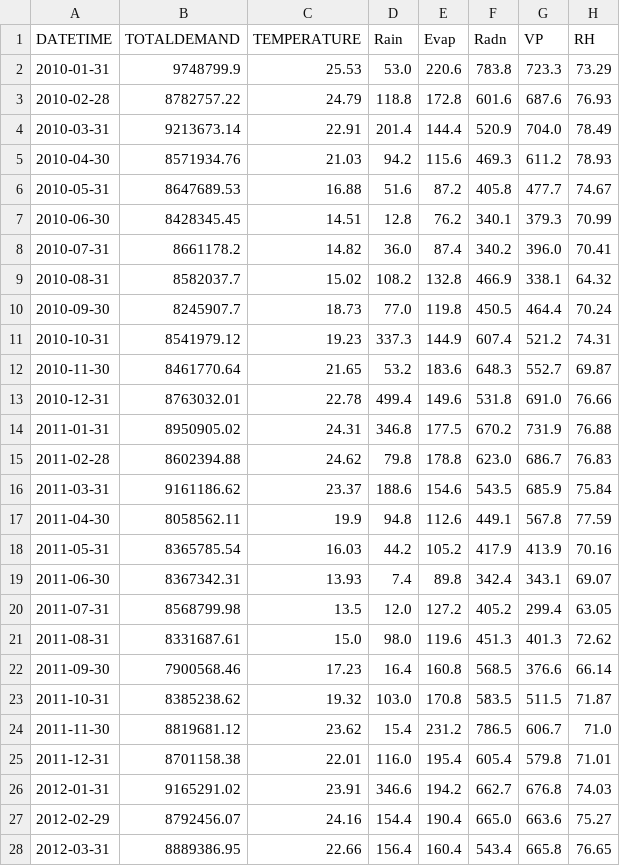
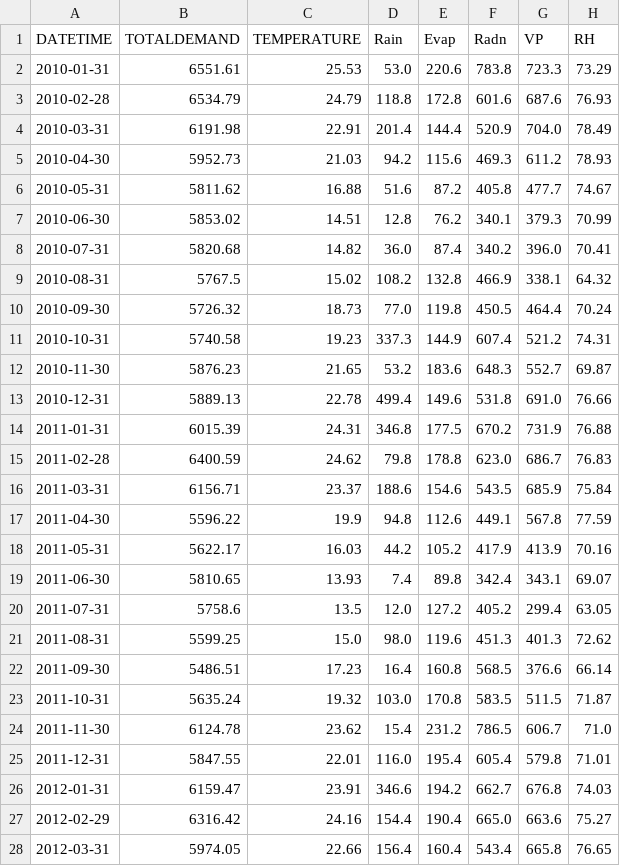
Before and after one commit to KaiJDect/Group10_project, a CSV file: data/SILO/monthly_merged_qld.csv, drawn as a sheet; only a part is shown; the diff covers the shown part only.

```diff
--- a/data/SILO/monthly_merged_qld.csv
+++ b/data/SILO/monthly_merged_qld.csv
@@ -1,28 +1,28 @@
 DATETIME,TOTALDEMAND,TEMPERATURE,Rain,Evap,Radn,VP,RH
-2010-01-31,9748799.9,25.53,53.0,220.6,783.8,723.3,73.29
-2010-02-28,8782757.22,24.79,118.8,172.8,601.6,687.6,76.93
-2010-03-31,9213673.14,22.91,201.4,144.4,520.9,704.0,78.49
-2010-04-30,8571934.76,21.03,94.2,115.6,469.3,611.2,78.93
-2010-05-31,8647689.53,16.88,51.6,87.2,405.8,477.7,74.67
-2010-06-30,8428345.45,14.51,12.8,76.2,340.1,379.3,70.99
-2010-07-31,8661178.2,14.82,36.0,87.4,340.2,396.0,70.41
-2010-08-31,8582037.7,15.02,108.2,132.8,466.9,338.1,64.32
-2010-09-30,8245907.7,18.73,77.0,119.8,450.5,464.4,70.24
-2010-10-31,8541979.12,19.23,337.3,144.9,607.4,521.2,74.31
-2010-11-30,8461770.64,21.65,53.2,183.6,648.3,552.7,69.87
-2010-12-31,8763032.01,22.78,499.4,149.6,531.8,691.0,76.66
-2011-01-31,8950905.02,24.31,346.8,177.5,670.2,731.9,76.88
-2011-02-28,8602394.88,24.62,79.8,178.8,623.0,686.7,76.83
-2011-03-31,9161186.62,23.37,188.6,154.6,543.5,685.9,75.84
-2011-04-30,8058562.11,19.9,94.8,112.6,449.1,567.8,77.59
-2011-05-31,8365785.54,16.03,44.2,105.2,417.9,413.9,70.16
-2011-06-30,8367342.31,13.93,7.4,89.8,342.4,343.1,69.07
-2011-07-31,8568799.98,13.5,12.0,127.2,405.2,299.4,63.05
-2011-08-31,8331687.61,15.0,98.0,119.6,451.3,401.3,72.62
-2011-09-30,7900568.46,17.23,16.4,160.8,568.5,376.6,66.14
-2011-10-31,8385238.62,19.32,103.0,170.8,583.5,511.5,71.87
-2011-11-30,8819681.12,23.62,15.4,231.2,786.5,606.7,71.0
-2011-12-31,8701158.38,22.01,116.0,195.4,605.4,579.8,71.01
-2012-01-31,9165291.02,23.91,346.6,194.2,662.7,676.8,74.03
-2012-02-29,8792456.07,24.16,154.4,190.4,665.0,663.6,75.27
-2012-03-31,8889386.95,22.66,156.4,160.4,543.4,665.8,76.65
+2010-01-31,6551.61,25.53,53.0,220.6,783.8,723.3,73.29
+2010-02-28,6534.79,24.79,118.8,172.8,601.6,687.6,76.93
+2010-03-31,6191.98,22.91,201.4,144.4,520.9,704.0,78.49
+2010-04-30,5952.73,21.03,94.2,115.6,469.3,611.2,78.93
+2010-05-31,5811.62,16.88,51.6,87.2,405.8,477.7,74.67
+2010-06-30,5853.02,14.51,12.8,76.2,340.1,379.3,70.99
+2010-07-31,5820.68,14.82,36.0,87.4,340.2,396.0,70.41
+2010-08-31,5767.5,15.02,108.2,132.8,466.9,338.1,64.32
+2010-09-30,5726.32,18.73,77.0,119.8,450.5,464.4,70.24
+2010-10-31,5740.58,19.23,337.3,144.9,607.4,521.2,74.31
+2010-11-30,5876.23,21.65,53.2,183.6,648.3,552.7,69.87
+2010-12-31,5889.13,22.78,499.4,149.6,531.8,691.0,76.66
+2011-01-31,6015.39,24.31,346.8,177.5,670.2,731.9,76.88
+2011-02-28,6400.59,24.62,79.8,178.8,623.0,686.7,76.83
+2011-03-31,6156.71,23.37,188.6,154.6,543.5,685.9,75.84
+2011-04-30,5596.22,19.9,94.8,112.6,449.1,567.8,77.59
+2011-05-31,5622.17,16.03,44.2,105.2,417.9,413.9,70.16
+2011-06-30,5810.65,13.93,7.4,89.8,342.4,343.1,69.07
+2011-07-31,5758.6,13.5,12.0,127.2,405.2,299.4,63.05
+2011-08-31,5599.25,15.0,98.0,119.6,451.3,401.3,72.62
+2011-09-30,5486.51,17.23,16.4,160.8,568.5,376.6,66.14
+2011-10-31,5635.24,19.32,103.0,170.8,583.5,511.5,71.87
+2011-11-30,6124.78,23.62,15.4,231.2,786.5,606.7,71.0
+2011-12-31,5847.55,22.01,116.0,195.4,605.4,579.8,71.01
+2012-01-31,6159.47,23.91,346.6,194.2,662.7,676.8,74.03
+2012-02-29,6316.42,24.16,154.4,190.4,665.0,663.6,75.27
+2012-03-31,5974.05,22.66,156.4,160.4,543.4,665.8,76.65
```
Also changed, not shown: 108 edited cells elsewhere in this file, data/SILO/monthly_merged_nsw.csv, data/SILO/weekly_merged_nsw.csv, 3 other files.
